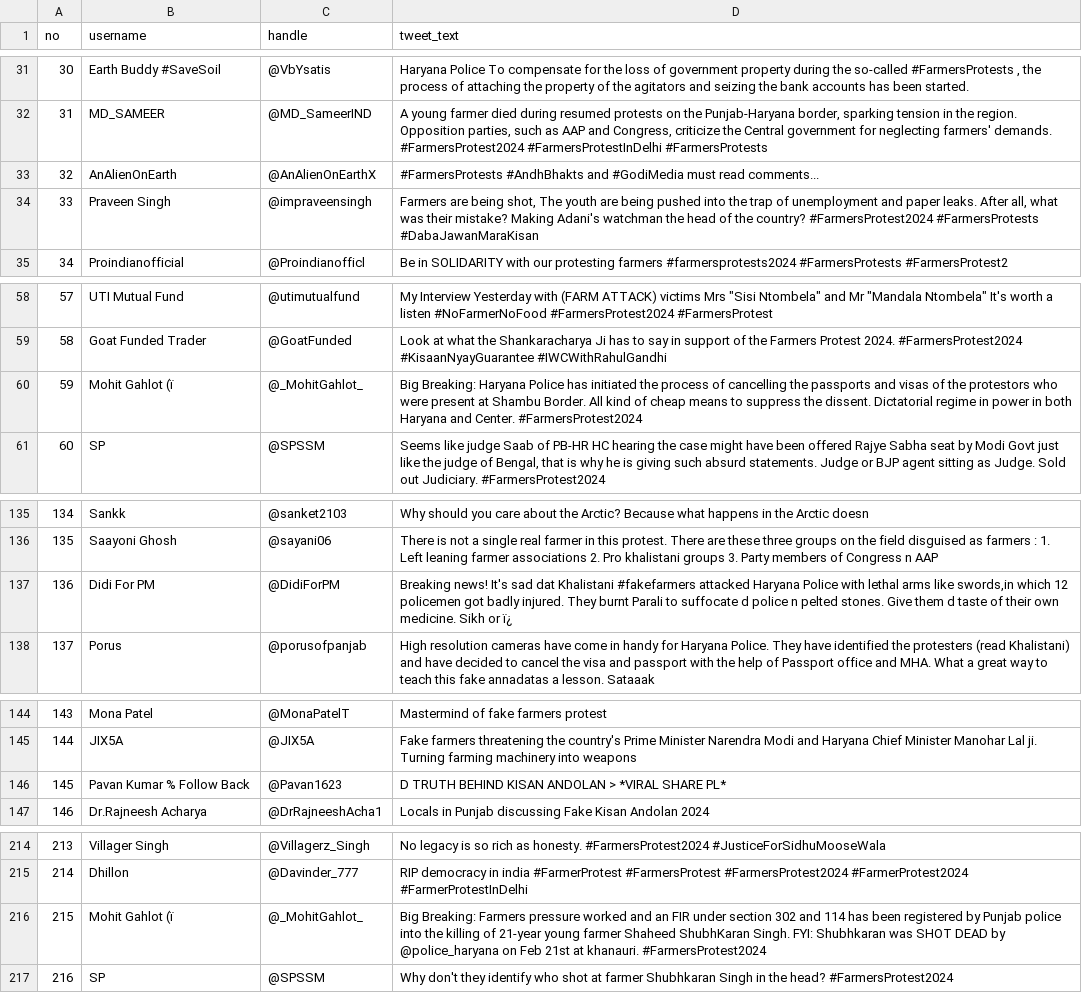
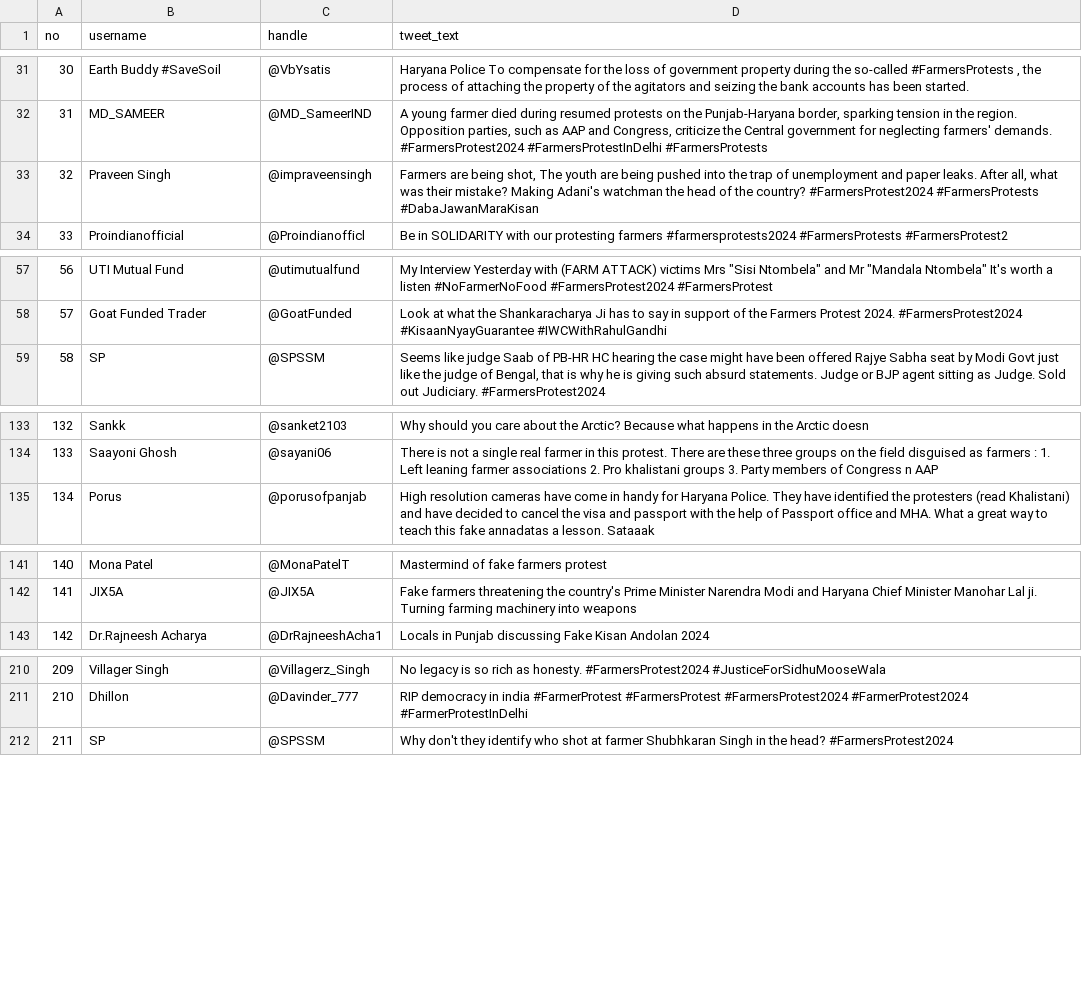
Before and after one commit to iamsommyajain/farmer-protest, a CSV file: filtered_tweets.csv, drawn as a sheet; only a part is shown, gaps mark what is left out; removed rows and columns are numbered as before the commit, all else as after; the diff covers the shown part only; the diff names each change by its address in the sheet, - before the commit and + after, or states it on an @@ line.

Commit message:
cleaning

```diff
--- a/filtered_tweets.csv
+++ b/filtered_tweets.csv
-row 33: 32 | AnAlienOnEarth | @AnAlienOnEarthX | #FarmersProtests #AndhBhakts and #GodiMedia must read comments...
@@ column A (no) renumbered from row 33 down @@
-row 60: 59 | Mohit Gahlot (ï | @_MohitGahlot_ | Big Breaking: Haryana Police has initiated the process of cancelling the passports and visas of the protestors who were present at Shambu Border. All kind of cheap means to suppress the dissent. Dictatorial regime in power in both Haryana and Center. #FarmersProtest2024
-row 137: 136 | Didi For PM | @DidiForPM | Breaking news! It's sad dat Khalistani #fakefarmers attacked Haryana Police with lethal arms like swords,in which 12 policemen got badly injured. They burnt Parali to suffocate d police n pelted stones. Give them d taste of their own medicine. Sikh or ï¿
-row 146: 145 | Pavan Kumar % Follow Back | @Pavan1623 | D TRUTH BEHIND KISAN ANDOLAN > *VIRAL SHARE PL*
-row 216: 215 | Mohit Gahlot (ï | @_MohitGahlot_ | Big Breaking: Farmers pressure worked and an FIR under section 302 and 114 has been registered by Punjab police into the killing of 21-year young farmer Shaheed ShubhKaran Singh. FYI: Shubhkaran was SHOT DEAD by @police_haryana on Feb 21st at khanauri. #FarmersProtest2024
```
Also changed, not shown: 2 removed rows elsewhere in this file.
